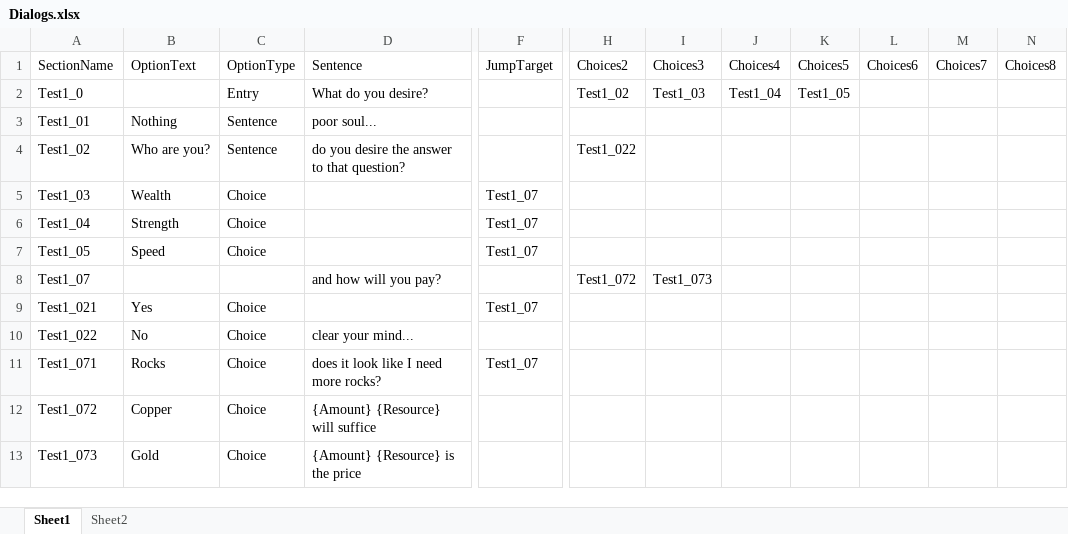
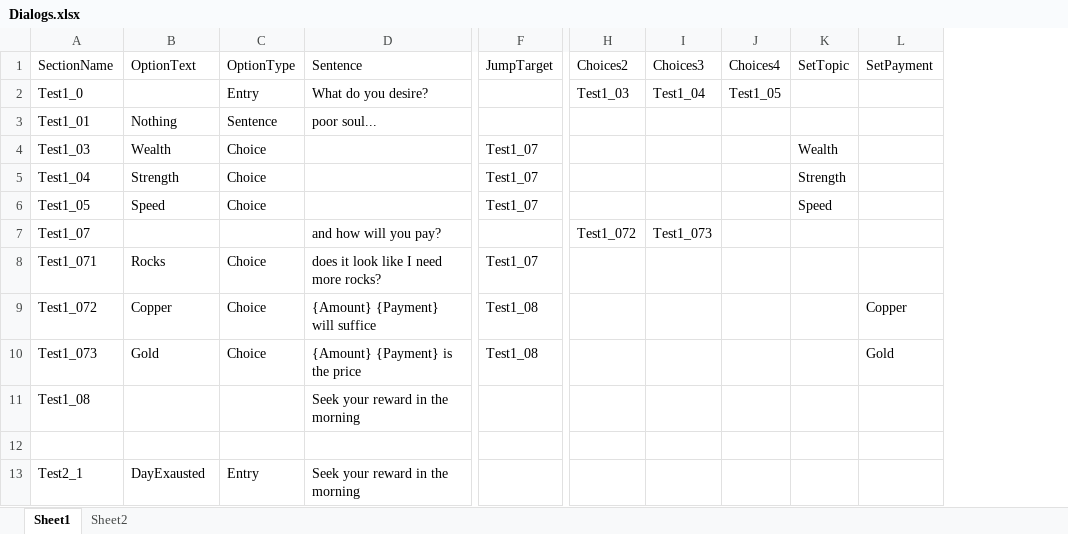
Before and after one commit to pirey0/AllThatLiesBelow, an Excel workbook: MiningPrototype/Assets/Other/Dialogs.xlsx, sheet Sheet1, drawn as a sheet; only a part is shown, gaps mark what is left out; values as stored, in another font and other column widths than the file's, no borders; removed rows and columns are numbered as before the commit, all else as after; rows hold the shown columns only; the diff names each change by its address in the sheet, - before the commit and + after, or states it on an @@ line.

Commit message:
improved dialog system, can now fulfill a "trade" with the altar

```diff
--- a/MiningPrototype/Assets/Other/Dialogs.xlsx (sheet Sheet1)
+++ b/MiningPrototype/Assets/Other/Dialogs.xlsx (sheet Sheet1)
-column K (Choices5), row 2: Test1_05
-column L (Choices6), empty
-column M (Choices7), empty
-column N (Choices8), empty
+column K (SetTopic), rows 4-6: Wealth | Strength | Speed
+column L (SetPayment), rows 9-10: Copper | Gold
-H2 (Choices2): Test1_02
+H2 (Choices2): Test1_03
-I2 (Choices3): Test1_03
+I2 (Choices3): Test1_04
-J2 (Choices4): Test1_04
+J2 (Choices4): Test1_05
-row 4: Test1_02 | Who are you? | Sentence | do you desire the answer to that question? |  | Test1_022
-row 9: Test1_021 | Yes | Choice |  | Test1_07
-row 10: Test1_022 | No | Choice | clear your mind...
-D9 (Sentence): {Amount} {Resource} will suffice
+D9 (Sentence): {Amount} {Payment} will suffice
-F9:F10 (JumpTarget): (empty)
+F9:F10 (JumpTarget): Test1_08
-D10 (Sentence): {Amount} {Resource} is the price
+D10 (Sentence): {Amount} {Payment} is the price
+row 11: Test1_08 |  |  | Seek your reward in the morning
+row 12: (empty)
+row 13: Test2_1 | DayExausted | Entry | Seek your reward in the morning
```
Also changed, not shown: formulas that keep their value, 14 other files.
